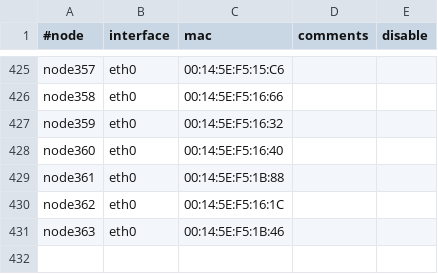
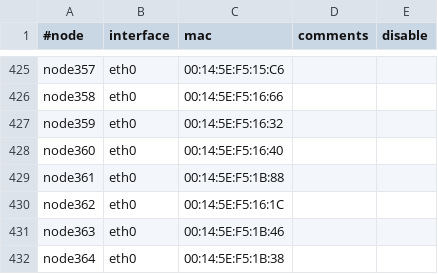
Before and after one commit to broadinstitute/APSGhistory, a CSV file: xcat2/tables/mac.csv, drawn as a sheet; only a part is shown, gaps mark what is left out.

Commit message:
Added node364
git-svn-id: https://subversion01.broadinstitute.org/APSG@1268 95e82132-2061-11dd-9cc4-33af95911ecc

```diff
--- a/xcat2/tables/mac.csv
+++ b/xcat2/tables/mac.csv
@@ -431 +431,2 @@
 "node363","eth0","00:14:5E:F5:1B:46",,
+"node364","eth0","00:14:5E:F5:1B:38",,
```
Also changed, not shown: xcat2/tables/hosts.csv, xcat2/tables/mp.csv, 2 other files.
